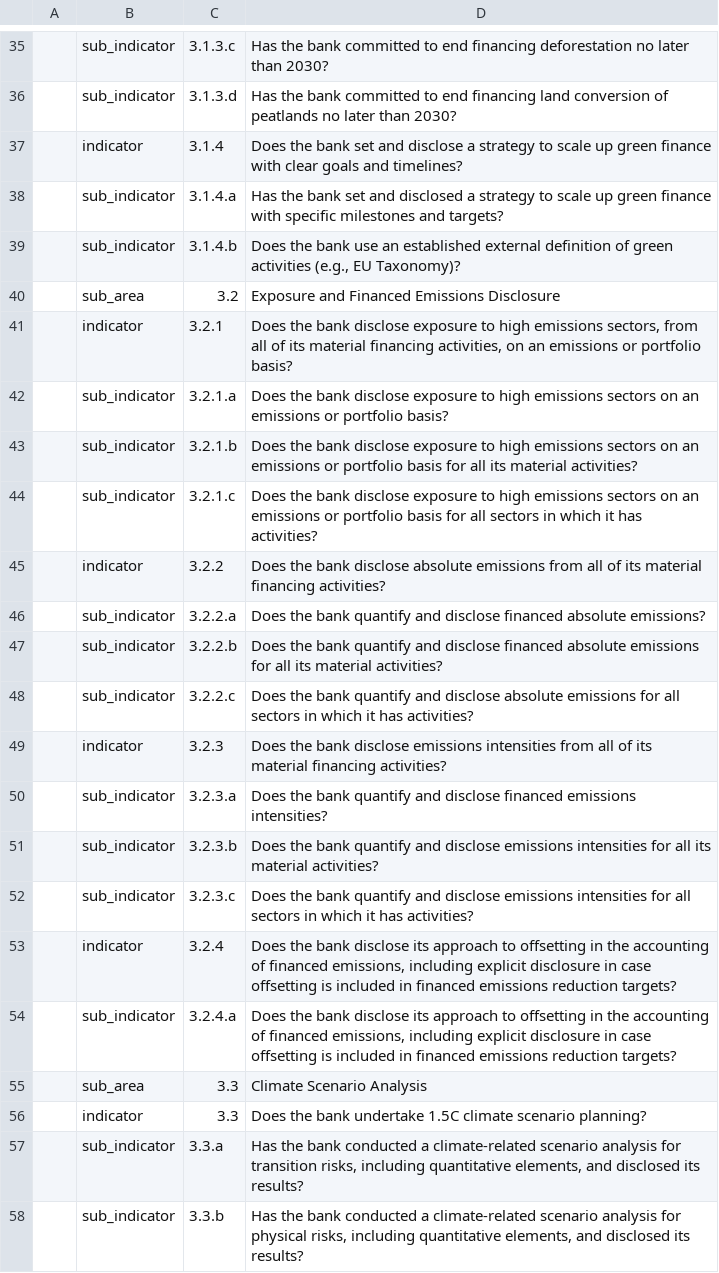
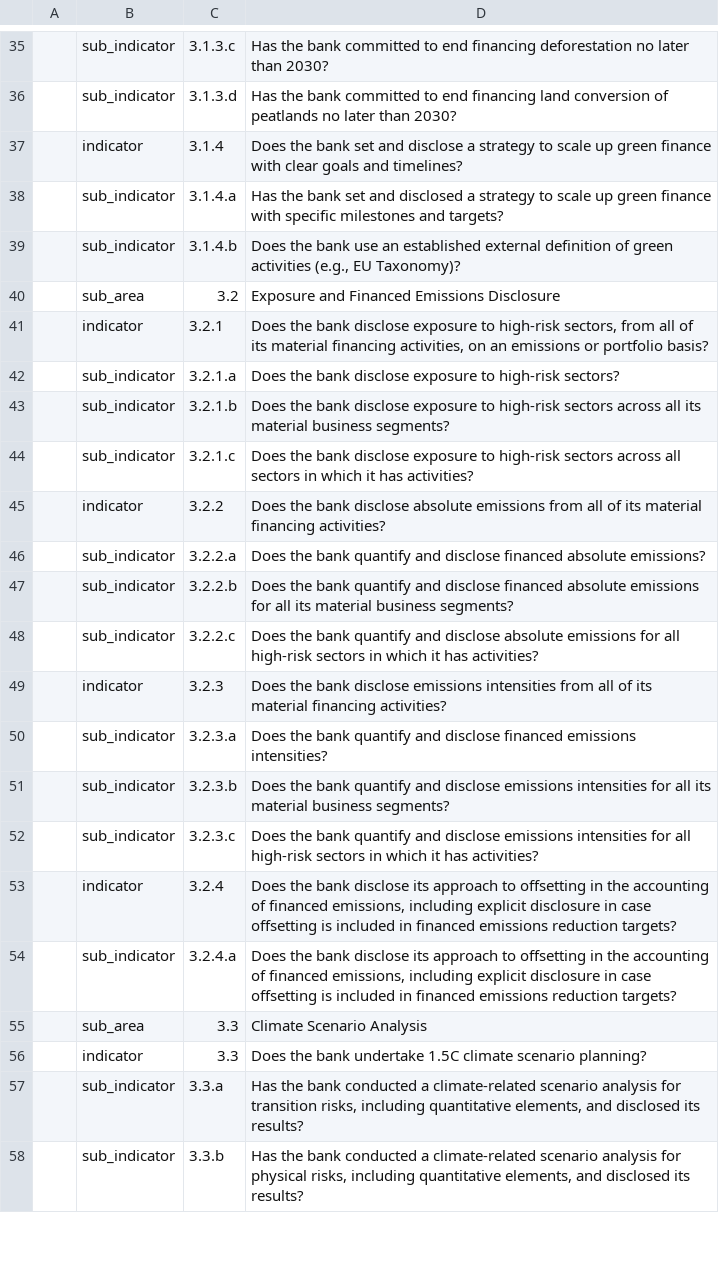
Before and after one commit to Vizzuality/laws_and_pathways, a CSV file: db/seeds/tpi/bank_assessment_indicators.csv, drawn as a sheet; only a part is shown, gaps mark what is left out; the diff covers the shown part only.

```diff
--- a/db/seeds/tpi/bank_assessment_indicators.csv
+++ b/db/seeds/tpi/bank_assessment_indicators.csv
@@ -40,14 +40,14 @@
 ,"sub_area","3.2","Exposure and Financed Emissions Disclosure"
-,"indicator","3.2.1","Does the bank disclose exposure to high emissions sectors, from all of its material financing activities, on an emissions or portfolio basis?"
-,"sub_indicator","3.2.1.a","Does the bank disclose exposure to high emissions sectors on an emissions or portfolio basis?"
-,"sub_indicator","3.2.1.b","Does the bank disclose exposure to high emissions sectors on an emissions or portfolio basis for all its material activities?"
-,"sub_indicator","3.2.1.c","Does the bank disclose exposure to high emissions sectors on an emissions or portfolio basis for all sectors in which it has activities?"
+,"indicator","3.2.1","Does the bank disclose exposure to high-risk sectors, from all of its material financing activities, on an emissions or portfolio basis?"
+,"sub_indicator","3.2.1.a","Does the bank disclose exposure to high-risk sectors?"
+,"sub_indicator","3.2.1.b","Does the bank disclose exposure to high-risk sectors across all its material business segments?"
+,"sub_indicator","3.2.1.c","Does the bank disclose exposure to high-risk sectors across all sectors in which it has activities?"
 ,"indicator","3.2.2","Does the bank disclose absolute emissions from all of its material financing activities?"
 ,"sub_indicator","3.2.2.a","Does the bank quantify and disclose financed absolute emissions?"
-,"sub_indicator","3.2.2.b","Does the bank quantify and disclose financed absolute emissions for all its material activities?"
-,"sub_indicator","3.2.2.c","Does the bank quantify and disclose absolute emissions for all sectors in which it has activities?"
+,"sub_indicator","3.2.2.b","Does the bank quantify and disclose financed absolute emissions for all its material business segments?"
+,"sub_indicator","3.2.2.c","Does the bank quantify and disclose absolute emissions for all high-risk sectors in which it has activities?"
 ,"indicator","3.2.3","Does the bank disclose emissions intensities from all of its material financing activities?"
 ,"sub_indicator","3.2.3.a","Does the bank quantify and disclose financed emissions intensities?"
-,"sub_indicator","3.2.3.b","Does the bank quantify and disclose emissions intensities for all its material activities?"
-,"sub_indicator","3.2.3.c","Does the bank quantify and disclose emissions intensities for all sectors in which it has activities?"
+,"sub_indicator","3.2.3.b","Does the bank quantify and disclose emissions intensities for all its material business segments?"
+,"sub_indicator","3.2.3.c","Does the bank quantify and disclose emissions intensities for all high-risk sectors in which it has activities?"
 ,"indicator","3.2.4","Does the bank disclose its approach to offsetting in the accounting of financed emissions, including explicit disclosure in case offsetting is included in financed emissions reduction targets?"
```
Also changed, not shown: 14 edited cells elsewhere in this file.
